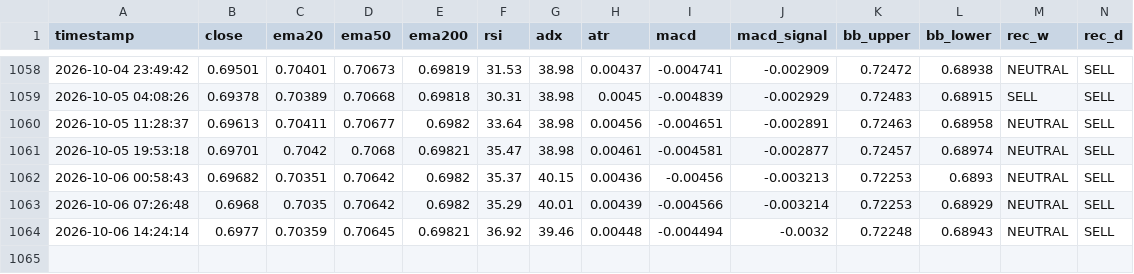
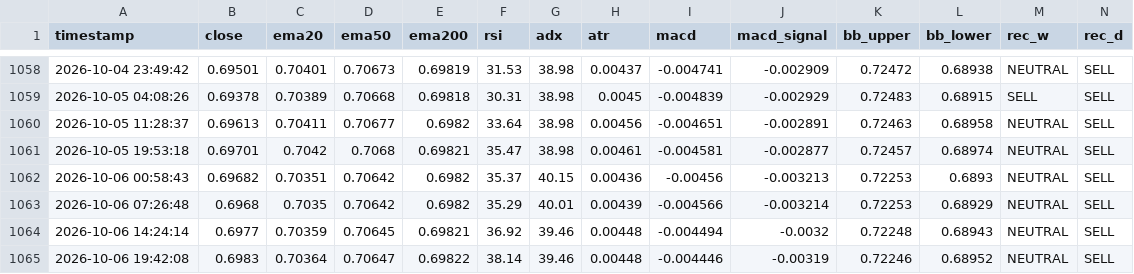
Before and after one commit to lokhrafa/TriviumDashboard, a CSV file: data/ohlc_audusd.csv, drawn as a sheet; only a part is shown, gaps mark what is left out; rows hold the shown columns only; the diff names each change by its address in the sheet, - before the commit and + after, or states it on an @@ line.

```diff
--- a/data/ohlc_audusd.csv
+++ b/data/ohlc_audusd.csv
+row 1065: 2026-10-06 19:42:08 | 0.6983 | 0.70364 | 0.70647 | 0.69822 | 38.14 | 39.46 | 0.00448 | -0.004446 | -0.00319 | 0.72246 | 0.68952 | NEUTRAL | SELL
```
Also changed, not shown: data/ohlc_eurusd.csv, data/ohlc_gbpusd.csv, 3 other files.
